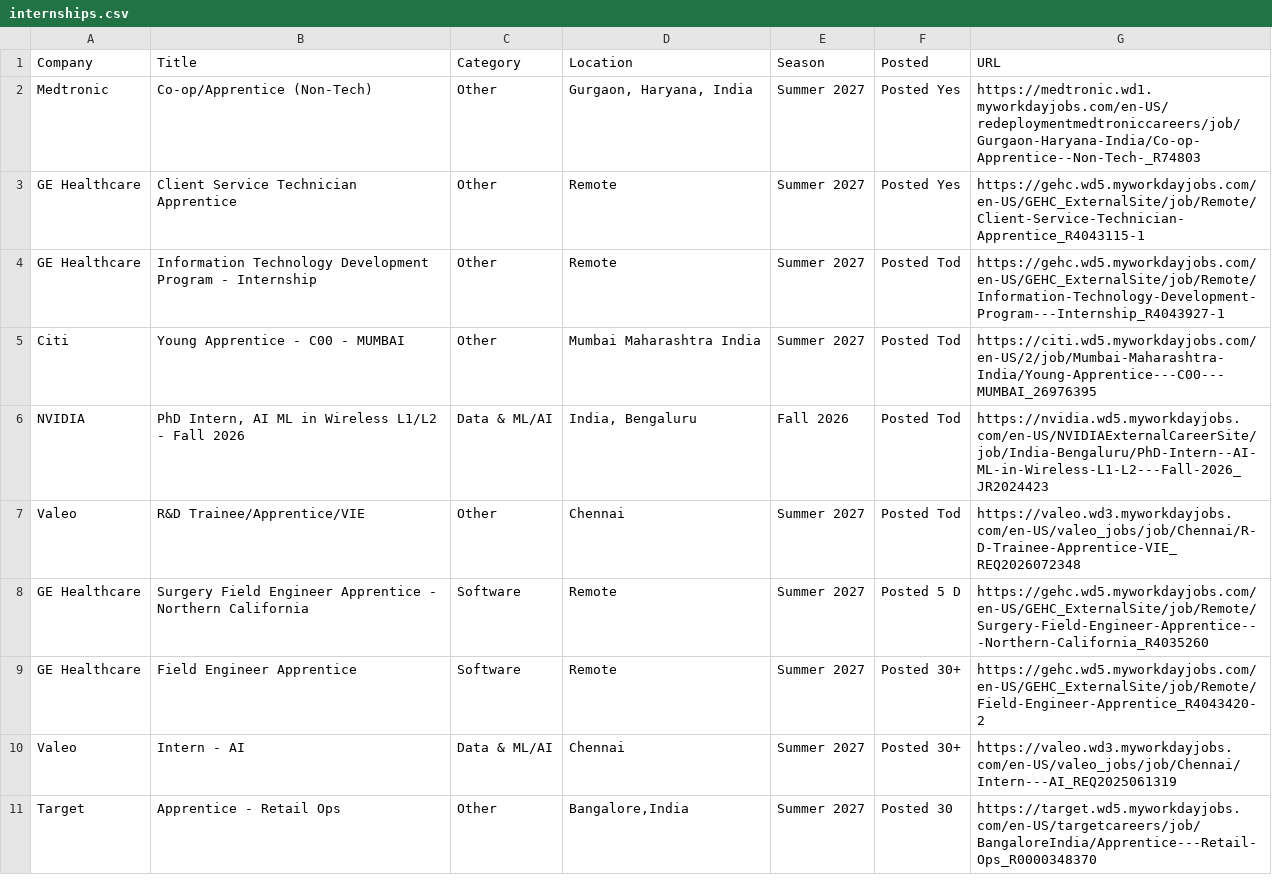
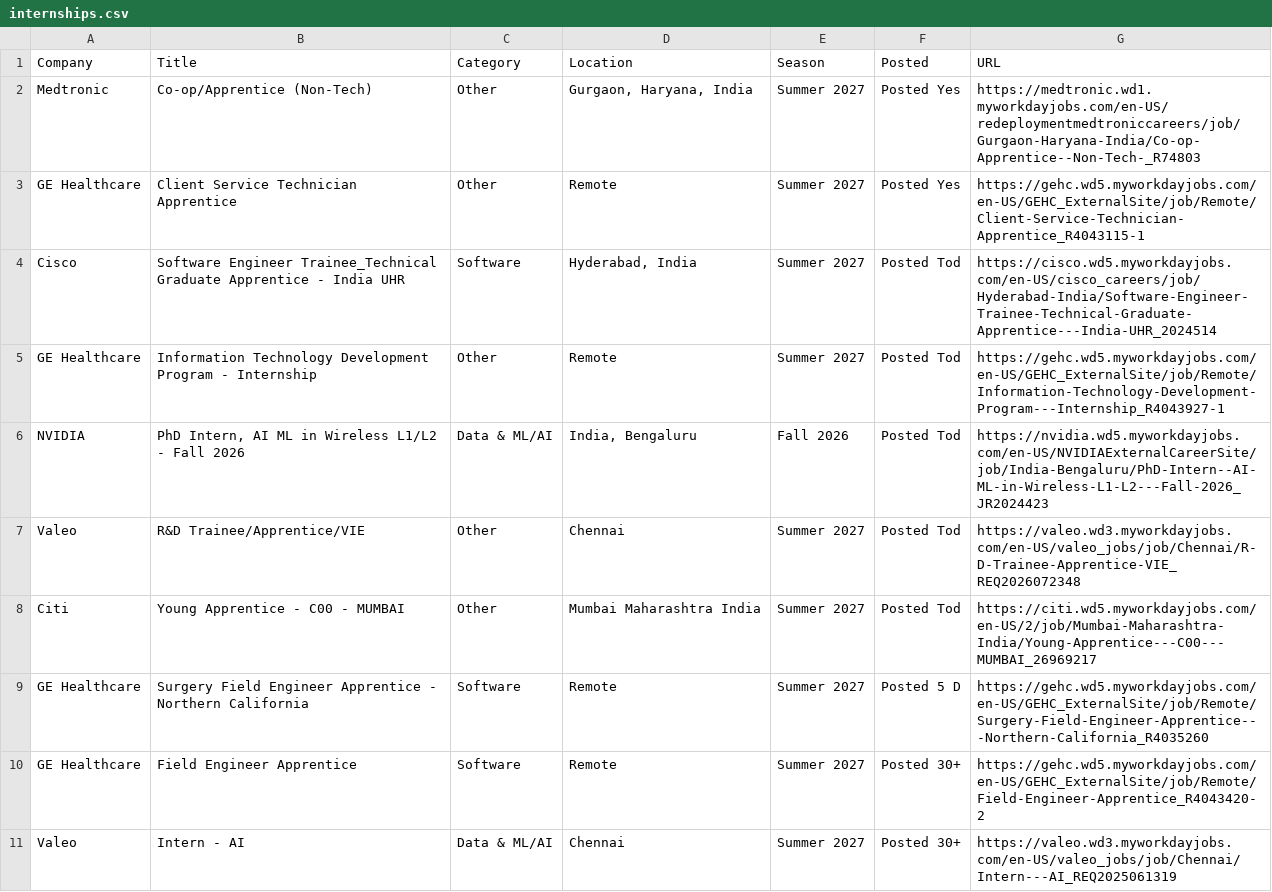
Before and after one commit to 10vulture1005/interns-work, a CSV file: data/internships.csv, drawn as a sheet; only a part is shown; the shorter side is filled out with more unchanged rows.

Commit message:
chore: update internships (2026-09-01 19:42 UTC)

```diff
--- a/data/internships.csv
+++ b/data/internships.csv
@@ -3,6 +3,7 @@ Medtronic,Co-op/Apprentice (Non-Tech),Other,"Gurgaon, Haryana, India",Summer 202
 GE Healthcare,Client Service Technician Apprentice,Other,Remote,Summer 2027,Posted Yes,https://gehc.wd5.myworkdayjobs.com/en-US/GEHC_ExternalSite/job/Remote/Client-Service-Technician-Apprentice_R4043115-1
+Cisco,Software Engineer Trainee_Technical Graduate Apprentice - India UHR,Software,"Hyderabad, India",Summer 2027,Posted Tod,https://cisco.wd5.myworkdayjobs.com/en-US/cisco_careers/job/Hyderabad-India/Software-Engineer-Trainee-Technical-Graduate-Apprentice---India-UHR_2024514
 GE Healthcare,Information Technology Development Program - Internship,Other,Remote,Summer 2027,Posted Tod,https://gehc.wd5.myworkdayjobs.com/en-US/GEHC_ExternalSite/job/Remote/Information-Technology-Development-Program---Internship_R4043927-1
-Citi,Young Apprentice - C00 - MUMBAI,Other,Mumbai Maharashtra India,Summer 2027,Posted Tod,https://citi.wd5.myworkdayjobs.com/en-US/2/job/Mumbai-Maharashtra-India/Young-Apprentice---C00---MUMBAI_26976395
 NVIDIA,"PhD Intern, AI ML in Wireless L1/L2 - Fall 2026",Data & ML/AI,"India, Bengaluru",Fall 2026,Posted Tod,https://nvidia.wd5.myworkdayjobs.com/en-US/NVIDIAExternalCareerSite/job/India-Bengaluru/PhD-Intern--AI-ML-in-Wireless-L1-L2---Fall-2026_JR2024423
 Valeo,R&D Trainee/Apprentice/VIE,Other,Chennai,Summer 2027,Posted Tod,https://valeo.wd3.myworkdayjobs.com/en-US/valeo_jobs/job/Chennai/R-D-Trainee-Apprentice-VIE_REQ2026072348
+Citi,Young Apprentice - C00 - MUMBAI,Other,Mumbai Maharashtra India,Summer 2027,Posted Tod,https://citi.wd5.myworkdayjobs.com/en-US/2/job/Mumbai-Maharashtra-India/Young-Apprentice---C00---MUMBAI_26969217
 GE Healthcare,Surgery Field Engineer Apprentice - Northern California,Software,Remote,Summer 2027,Posted 5 D,https://gehc.wd5.myworkdayjobs.com/en-US/GEHC_ExternalSite/job/Remote/Surgery-Field-Engineer-Apprentice---Northern-California_R4035260
```
Also changed, not shown: 9 other files.
